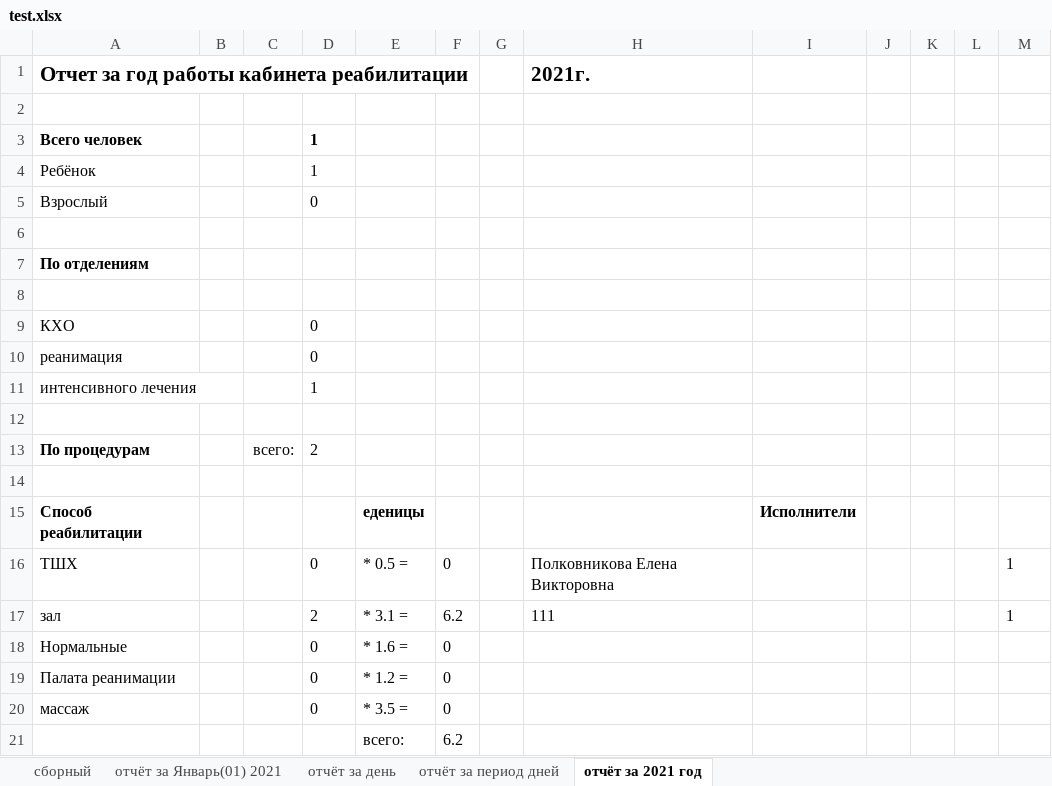
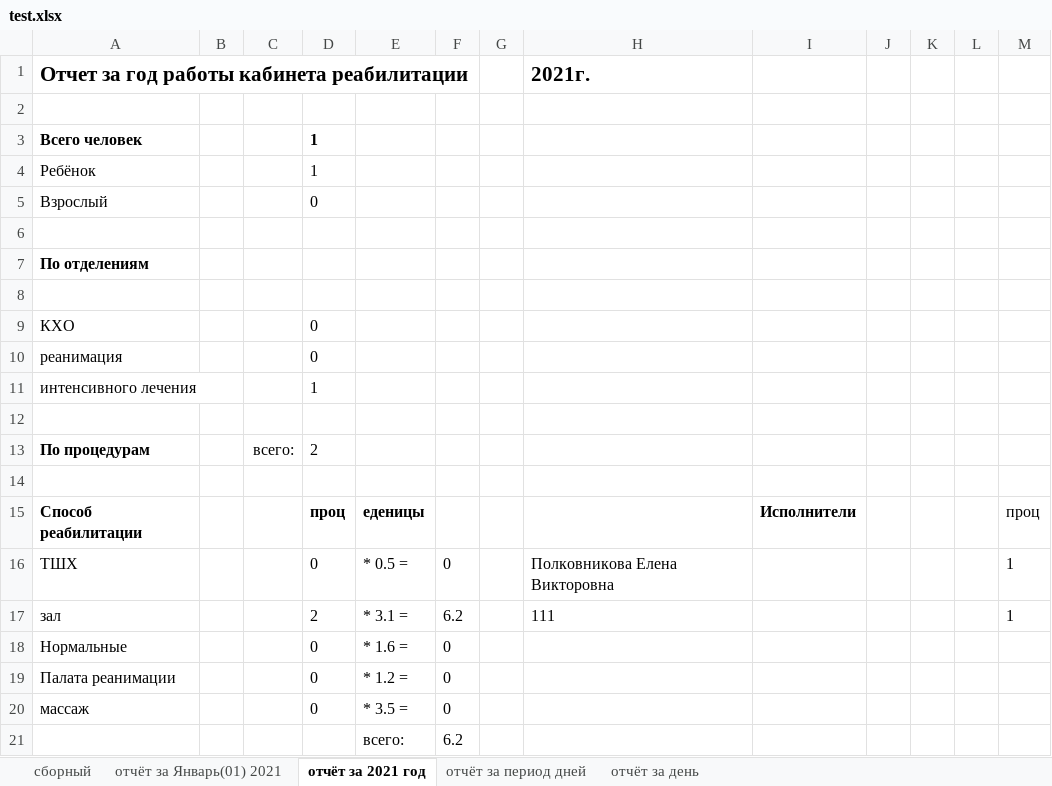
Before and after one commit to PolkovnikovPavel/collection_lfk, an Excel workbook: test.xlsx, sheet отчёт за 2021 год, drawn as a sheet; values as stored, in another font and other column widths than the file's, no borders; the diff names each change by its address in the sheet, - before the commit and + after, or states it on an @@ line.

```diff
--- a/test.xlsx (sheet отчёт за 2021 год)
+++ b/test.xlsx (sheet отчёт за 2021 год)
@@ sheet tab order changed: сборный | отчёт за Январь(01) 2021 | отчёт за 2021 год | отчёт за период дней | отчёт за день @@
-D15: (empty)
+D15: проц
-M15: (empty)
+M15: проц
```
Also changed, not shown: sheet отчёт за период дней, sheet отчёт за день, 15 other files.
